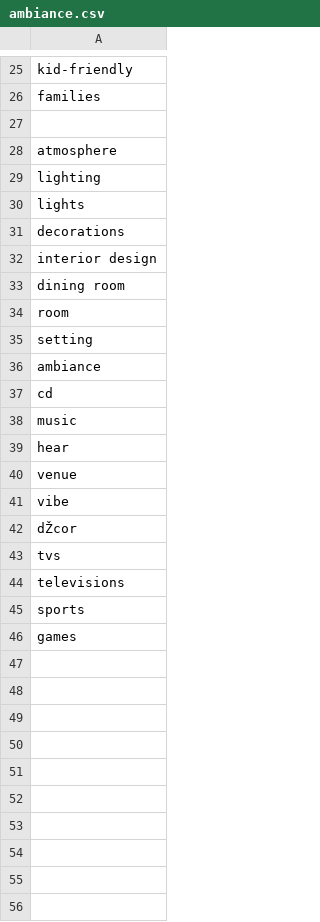
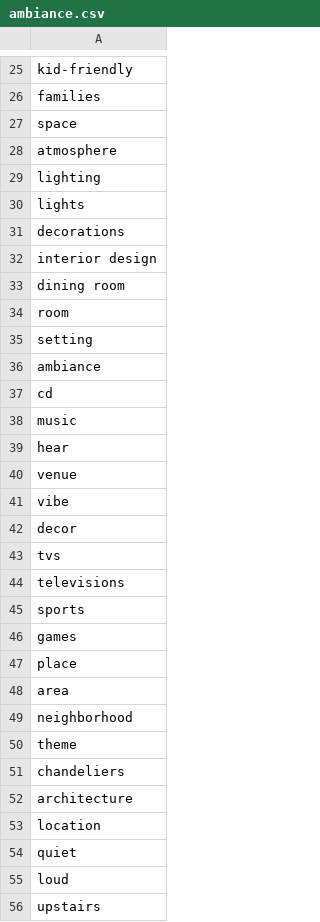
Before and after one commit to taranagar/yelp-review-challenge, a CSV file: dict/ambiance.csv, drawn as a sheet; only a part is shown, gaps mark what is left out; the diff names each change by its address in the sheet, - before the commit and + after, or states it on an @@ line.

```diff
--- a/dict/ambiance.csv
+++ b/dict/ambiance.csv
-A27: (empty)
+A27: space
-A42: dŽcor
+A42: decor
+row 47: place
+row 48: area
+row 49: neighborhood
+row 50: theme
+row 51: chandeliers
+row 52: architecture
+row 53: location
+row 54: quiet
+row 55: loud
+row 56: upstairs
```
Also changed, not shown: dict/food.csv, dict/service.csv, 1 other file.
